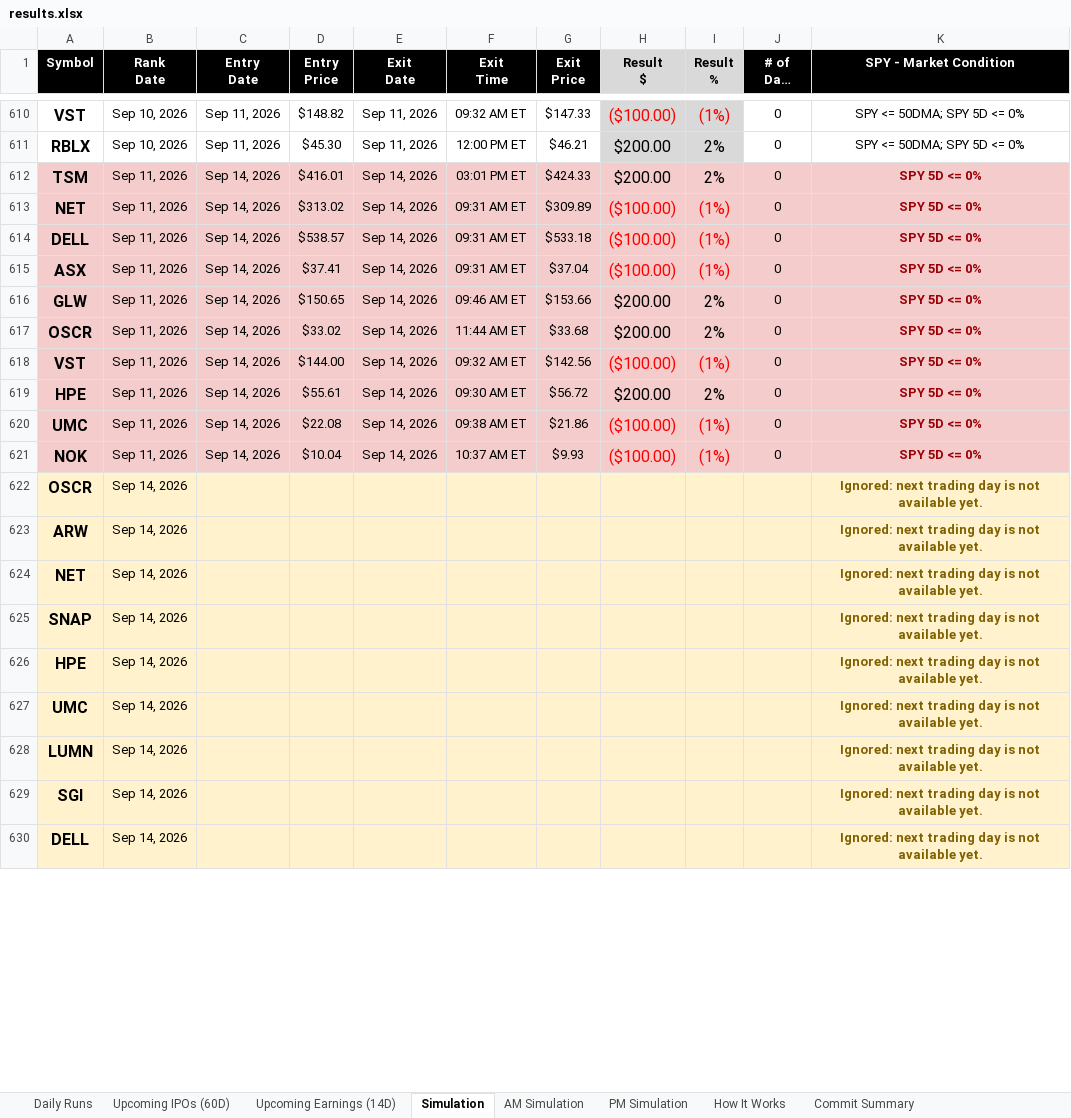
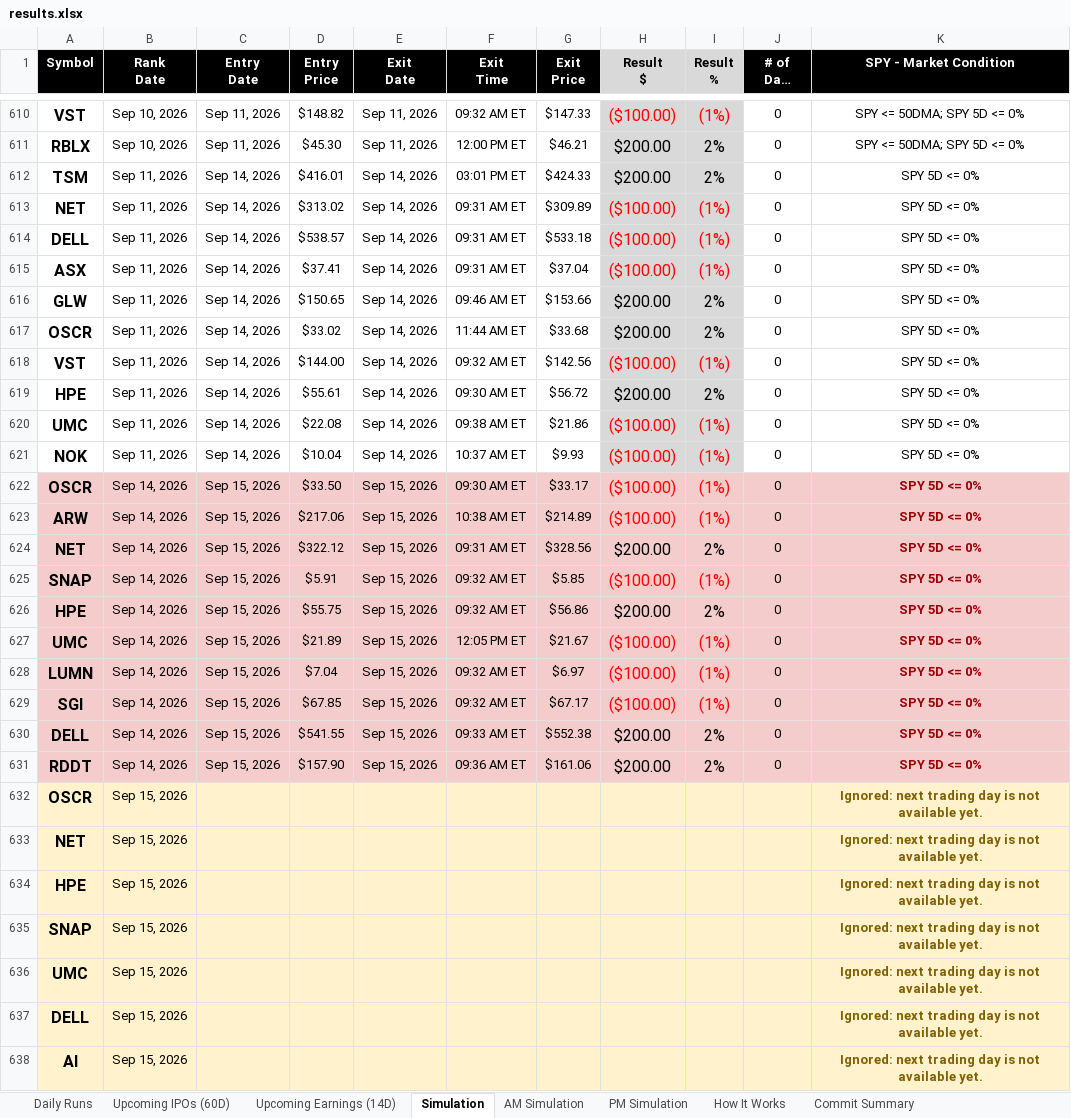
Before and after one commit to codenamev99/invest2.0, an Excel workbook: results.xlsx, sheet Simulation, drawn as a sheet; only a part is shown, gaps mark what is left out; long unchanged cells end in …; values as stored, in another font and other column widths than the file's, no borders; removed rows and columns are numbered as before the commit, all else as after; the diff covers the shown part only; the diff names each change by its address in the sheet, - before the commit and + after, or states it on an @@ line.

```diff
--- a/results.xlsx (sheet Simulation)
+++ b/results.xlsx (sheet Simulation)
-A612:G621 fill: #F4CCCC
+A612:G621 fill: none
-H612:I621 fill: #F4CCCC
+H612:I621 fill: #D9D9D9
-J612:K621 fill: #F4CCCC
+J612:K621 fill: none
@@ K612:K621 bold: on → off, text colour: #9C0006 → black @@
+row 622: OSCR | Sep 14, 2026 | Sep 15, 2026 | $33.50 | Sep 15, 2026 | 09:30 AM ET | $33.17 | ($100.00) | (1%) | 0 | SPY 5D <= 0%
+row 623: ARW | Sep 14, 2026 | Sep 15, 2026 | $217.06 | Sep 15, 2026 | 10:38 AM ET | $214.89 | ($100.00) | (1%) | 0 | SPY 5D <= 0%
+row 624: NET | Sep 14, 2026 | Sep 15, 2026 | $322.12 | Sep 15, 2026 | 09:31 AM ET | $328.56 | $200.00 | 2% | 0 | SPY 5D <= 0%
+row 625: SNAP | Sep 14, 2026 | Sep 15, 2026 | $5.91 | Sep 15, 2026 | 09:32 AM ET | $5.85 | ($100.00) | (1%) | 0 | SPY 5D <= 0%
+row 626: HPE | Sep 14, 2026 | Sep 15, 2026 | $55.75 | Sep 15, 2026 | 09:32 AM ET | $56.86 | $200.00 | 2% | 0 | SPY 5D <= 0%
+row 627: UMC | Sep 14, 2026 | Sep 15, 2026 | $21.89 | Sep 15, 2026 | 12:05 PM ET | $21.67 | ($100.00) | (1%) | 0 | SPY 5D <= 0%
+row 628: LUMN | Sep 14, 2026 | Sep 15, 2026 | $7.04 | Sep 15, 2026 | 09:32 AM ET | $6.97 | ($100.00) | (1%) | 0 | SPY 5D <= 0%
+row 629: SGI | Sep 14, 2026 | Sep 15, 2026 | $67.85 | Sep 15, 2026 | 09:32 AM ET | $67.17 | ($100.00) | (1%) | 0 | SPY 5D <= 0%
+row 630: DELL | Sep 14, 2026 | Sep 15, 2026 | $541.55 | Sep 15, 2026 | 09:33 AM ET | $552.38 | $200.00 | 2% | 0 | SPY 5D <= 0%
+row 631: RDDT | Sep 14, 2026 | Sep 15, 2026 | $157.90 | Sep 15, 2026 | 09:36 AM ET | $161.06 | $200.00 | 2% | 0 | SPY 5D <= 0%
-B632 (Rank Date): Sep 14, 2026
+B632 (Rank Date): Sep 15, 2026
-row 623: ARW | Sep 14, 2026 |  |  |  |  |  |  |  |  | Ignored: next trading day is not available yet.
-B633 (Rank Date): Sep 14, 2026
+B633 (Rank Date): Sep 15, 2026
-row 625: SNAP | Sep 14, 2026 |  |  |  |  |  |  |  |  | Ignored: next trading day is not available yet.
-B634 (Rank Date): Sep 14, 2026
+B634 (Rank Date): Sep 15, 2026
+row 635: SNAP | Sep 15, 2026 |  |  |  |  |  |  |  |  | Ignored: next trading day is not available yet.
-B636 (Rank Date): Sep 14, 2026
+B636 (Rank Date): Sep 15, 2026
-row 628: LUMN | Sep 14, 2026 |  |  |  |  |  |  |  |  | Ignored: next trading day is not available yet.
-row 629: SGI | Sep 14, 2026 |  |  |  |  |  |  |  |  | Ignored: next trading day is not available yet.
-B637 (Rank Date): Sep 14, 2026
+B637 (Rank Date): Sep 15, 2026
+row 638: AI | Sep 15, 2026 |  |  |  |  |  |  |  |  | Ignored: next trading day is not available yet.
```
Also changed, not shown: 2 added rows, 3 edited cells and cell formats elsewhere in this sheet, sheet Daily Runs, sheet Upcoming Earnings (14D), sheet AM Simulation, sheet PM Simulation, sheet Upcoming IPOs (60D).
